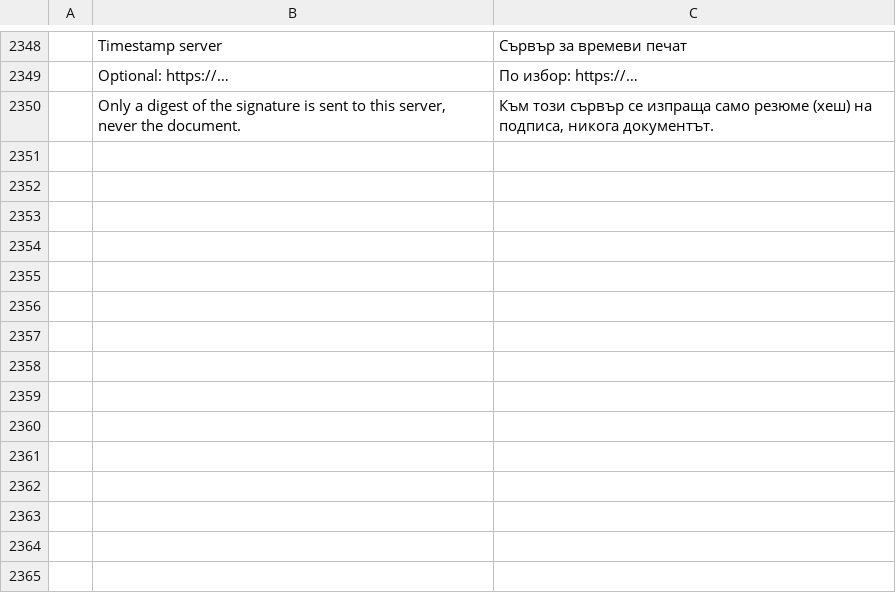
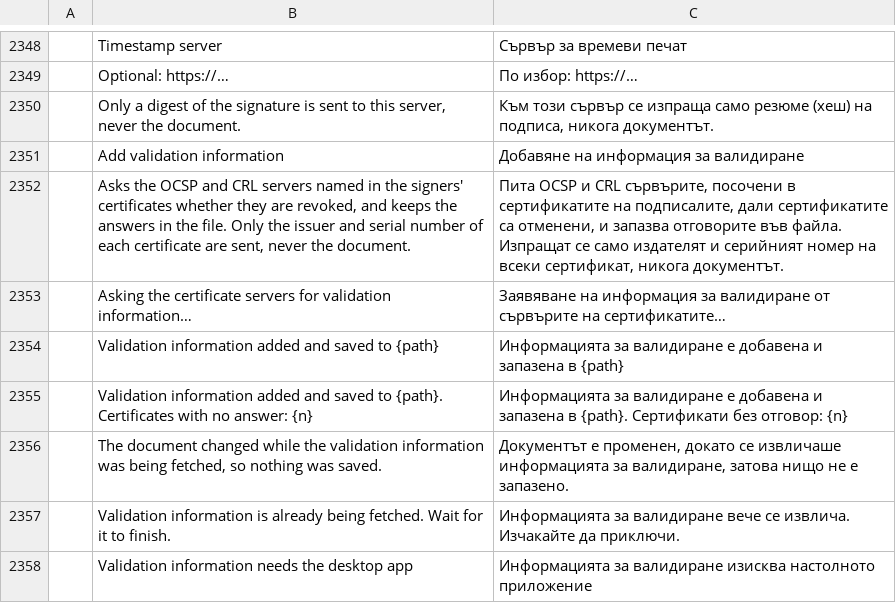
Before and after one commit to kristianrama/cleonpdf, a TSV file: crates/ui-egui/src/i18n/bg.tsv, drawn as a sheet; only a part is shown, gaps mark what is left out; the diff names each change by its address in the sheet, - before the commit and + after, or states it on an @@ line.

```diff
--- a/crates/ui-egui/src/i18n/bg.tsv
+++ b/crates/ui-egui/src/i18n/bg.tsv
+row 2351:  | Add validation information | Добавяне на информация за валидиране
+row 2352:  | Asks the OCSP and CRL servers named in the signers' certificates whether they are revoked, and keeps the answers in the file. Only the issuer and serial number of each certificate are sent, never the document. | Пита OCSP и CRL сървърите, посочени в сертификатите на подписалите, дали сертификатите са отменени, и запазва отговорите във файла. Изпращат се само издателят и серийният номер на всеки сертификат, никога документът.
+row 2353:  | Asking the certificate servers for validation information… | Заявяване на информация за валидиране от сървърите на сертификатите…
+row 2354:  | Validation information added and saved to {path} | Информацията за валидиране е добавена и запазена в {path}
+row 2355:  | Validation information added and saved to {path}. Certificates with no answer: {n} | Информацията за валидиране е добавена и запазена в {path}. Сертификати без отговор: {n}
+row 2356:  | The document changed while the validation information was being fetched, so nothing was saved. | Документът е променен, докато се извличаше информацията за валидиране, затова нищо не е запазено.
+row 2357:  | Validation information is already being fetched. Wait for it to finish. | Информацията за валидиране вече се извлича. Изчакайте да приключи.
+row 2358:  | Validation information needs the desktop app | Информацията за валидиране изисква настолното приложение
```
Also changed, not shown: crates/ui-egui/src/i18n/ar.tsv, crates/ui-egui/src/i18n/hu.tsv, 33 other files.
